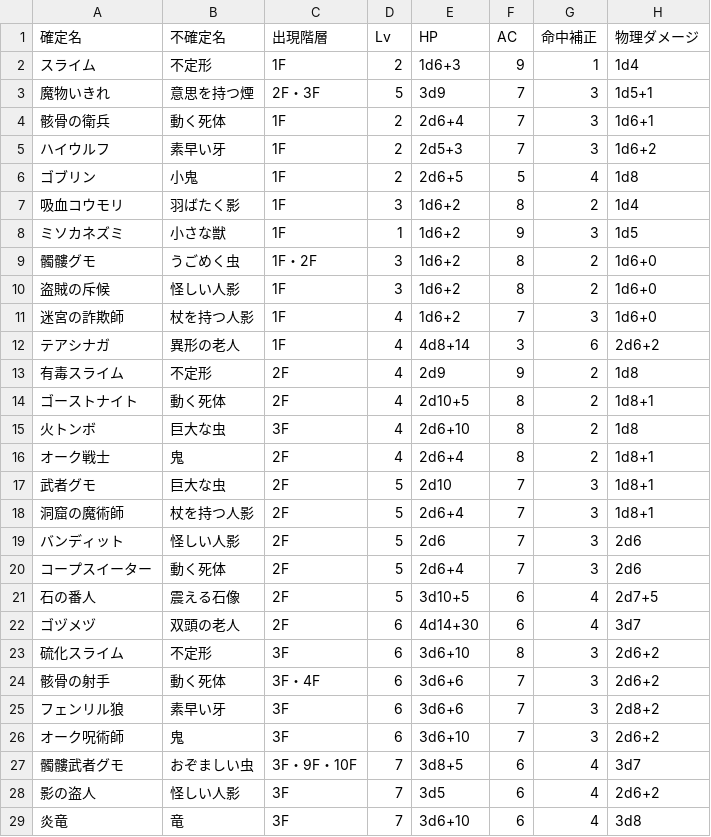
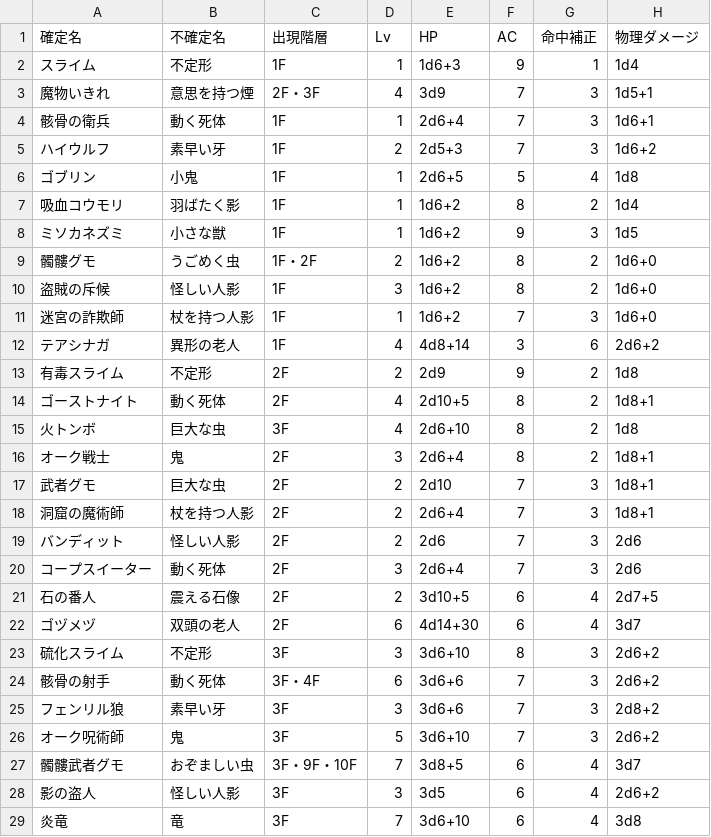
Before and after one commit to ggb622y6vj-coder/dungeonsweeper, a CSV file: data/monsters.csv, drawn as a sheet; only a part is shown; the diff covers the shown part only; the diff names each change by its address in the sheet, - before the commit and + after, or states it on an @@ line.

```diff
--- a/data/monsters.csv
+++ b/data/monsters.csv
-D2 (Lv): 2
+D2 (Lv): 1
-D3 (Lv): 5
+D3 (Lv): 4
-D4 (Lv): 2
+D4 (Lv): 1
-D6 (Lv): 2
+D6 (Lv): 1
-D7 (Lv): 3
+D7 (Lv): 1
-D9 (Lv): 3
+D9 (Lv): 2
-D11 (Lv): 4
+D11 (Lv): 1
-D13 (Lv): 4
+D13 (Lv): 2
-D16 (Lv): 4
+D16 (Lv): 3
-D17:D19 (Lv): 5
+D17:D19 (Lv): 2
-D20 (Lv): 5
+D20 (Lv): 3
-D21 (Lv): 5
+D21 (Lv): 2
-D23 (Lv): 6
+D23 (Lv): 3
-D25 (Lv): 6
+D25 (Lv): 3
-D26 (Lv): 6
+D26 (Lv): 5
-D28 (Lv): 7
+D28 (Lv): 3
```
Also changed, not shown: 3 added rows and 44 edited cells elsewhere in this file, 33 other files.
